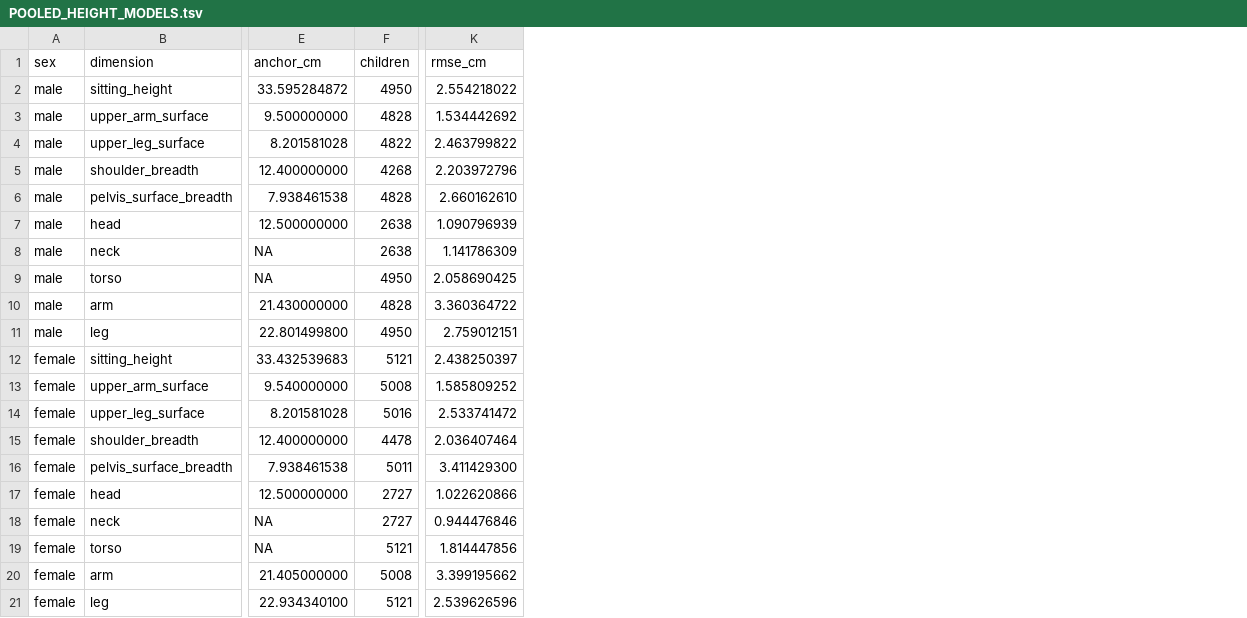
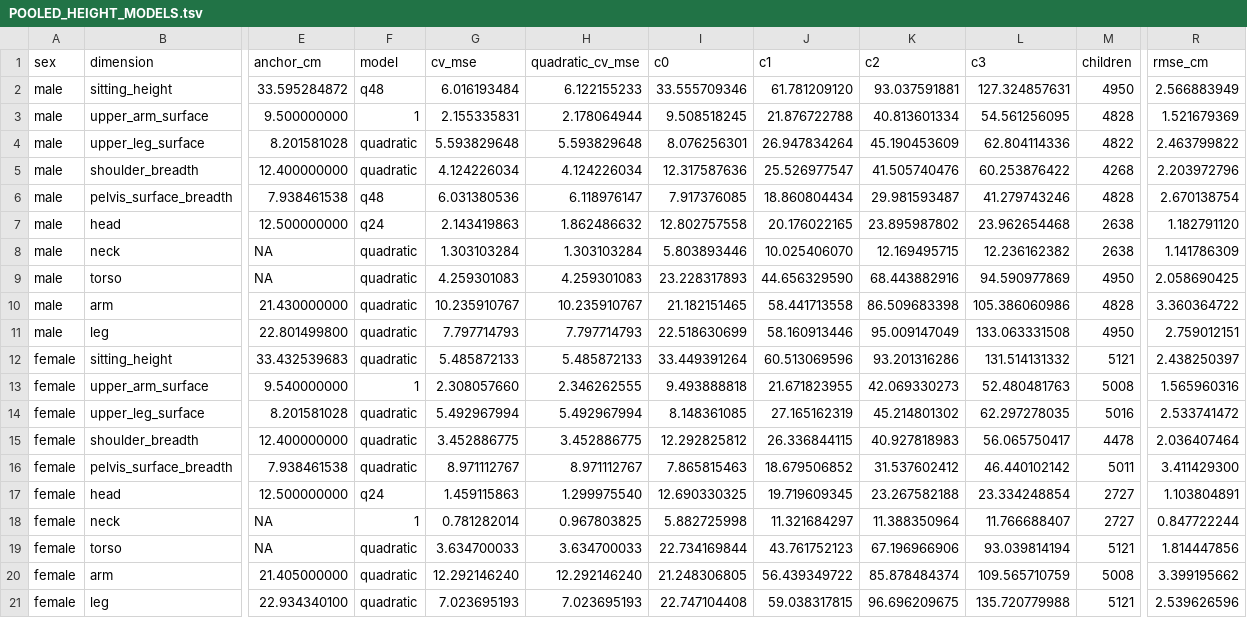
Before and after one commit to gimmedatgpumf1/grand_theft_cyber_crusader_1453_GOTY, a TSV file: tools/skeleton-source/anthropometry/POOLED_HEIGHT_MODELS.tsv, drawn as a sheet; only a part is shown, gaps mark what is left out; addresses are those after the commit; the diff names each change by its address in the sheet, - before the commit and + after, or states it on an @@ line.

Commit message:
Cross-validate pooled height curves against measured tails
Co-authored-by: arena-agent <297053741+arena-agent@users.noreply.github.com>

```diff
--- a/tools/skeleton-source/anthropometry/POOLED_HEIGHT_MODELS.tsv
+++ b/tools/skeleton-source/anthropometry/POOLED_HEIGHT_MODELS.tsv
+column F (model), rows 2-21: q48 | 1 | quadratic | quadratic | q48 | q24 | quadratic | quadratic | quadratic | quadratic | quadratic | 1 | quadratic | quadratic | quadratic | q24 | 1 | quadratic | quadratic | quadratic
+column G (cv_mse), rows 2-21: 6.016193484 | 2.155335831 | 5.593829648 | 4.124226034 | 6.031380536 | 2.143419863 | 1.303103284 | 4.259301083 | 10.235910767 | 7.797714793 | 5.485872133 | 2.308057660 | 5.492967994 | 3.452886775 | 8.971112767 | 1.459115863 | 0.781282014 | 3.634700033 | 12.292146240 | 7.023695193
+column H (quadratic_cv_mse), rows 2-21: 6.122155233 | 2.178064944 | 5.593829648 | 4.124226034 | 6.118976147 | 1.862486632 | 1.303103284 | 4.259301083 | 10.235910767 | 7.797714793 | 5.485872133 | 2.346262555 | 5.492967994 | 3.452886775 | 8.971112767 | 1.299975540 | 0.967803825 | 3.634700033 | 12.292146240 | 7.023695193
+column I (c0), rows 2-21: 33.555709346 | 9.508518245 | 8.076256301 | 12.317587636 | 7.917376085 | 12.802757558 | 5.803893446 | 23.228317893 | 21.182151465 | 22.518630699 | 33.449391264 | 9.493888818 | 8.148361085 | 12.292825812 | 7.865815463 | 12.690330325 | 5.882725998 | 22.734169844 | 21.248306805 | 22.747104408
+column J (c1), rows 2-21: 61.781209120 | 21.876722788 | 26.947834264 | 25.526977547 | 18.860804434 | 20.176022165 | 10.025406070 | 44.656329590 | 58.441713558 | 58.160913446 | 60.513069596 | 21.671823955 | 27.165162319 | 26.336844115 | 18.679506852 | 19.719609345 | 11.321684297 | 43.761752123 | 56.439349722 | 59.038317815
+column K (c2), rows 2-21: 93.037591881 | 40.813601334 | 45.190453609 | 41.505740476 | 29.981593487 | 23.895987802 | 12.169495715 | 68.443882916 | 86.509683398 | 95.009147049 | 93.201316286 | 42.069330273 | 45.214801302 | 40.927818983 | 31.537602412 | 23.267582188 | 11.388350964 | 67.196966906 | 85.878484374 | 96.696209675
+column L (c3), rows 2-21: 127.324857631 | 54.561256095 | 62.804114336 | 60.253876422 | 41.279743246 | 23.962654468 | 12.236162382 | 94.590977869 | 105.386060986 | 133.063331508 | 131.514131332 | 52.480481763 | 62.297278035 | 56.065750417 | 46.440102142 | 23.334248854 | 11.766688407 | 93.039814194 | 109.565710759 | 135.720779988
-R2 (rmse_cm): 2.554218022
+R2 (rmse_cm): 2.566883949
-R3 (rmse_cm): 1.534442692
+R3 (rmse_cm): 1.521679369
-R6 (rmse_cm): 2.660162610
+R6 (rmse_cm): 2.670138754
-R7 (rmse_cm): 1.090796939
+R7 (rmse_cm): 1.182791120
-R13 (rmse_cm): 1.585809252
+R13 (rmse_cm): 1.565960316
-R17 (rmse_cm): 1.022620866
+R17 (rmse_cm): 1.103804891
-R18 (rmse_cm): 0.944476846
+R18 (rmse_cm): 0.847722244
```
Also changed, not shown: tools/skeleton-source/anthropometry/POOLED_HEIGHT_TAIL_HOLDOUT.tsv, tools/skeleton-source/anthropometry/POOLED_HEIGHT_TAIL_REPLICATION.tsv, 12 other files.
